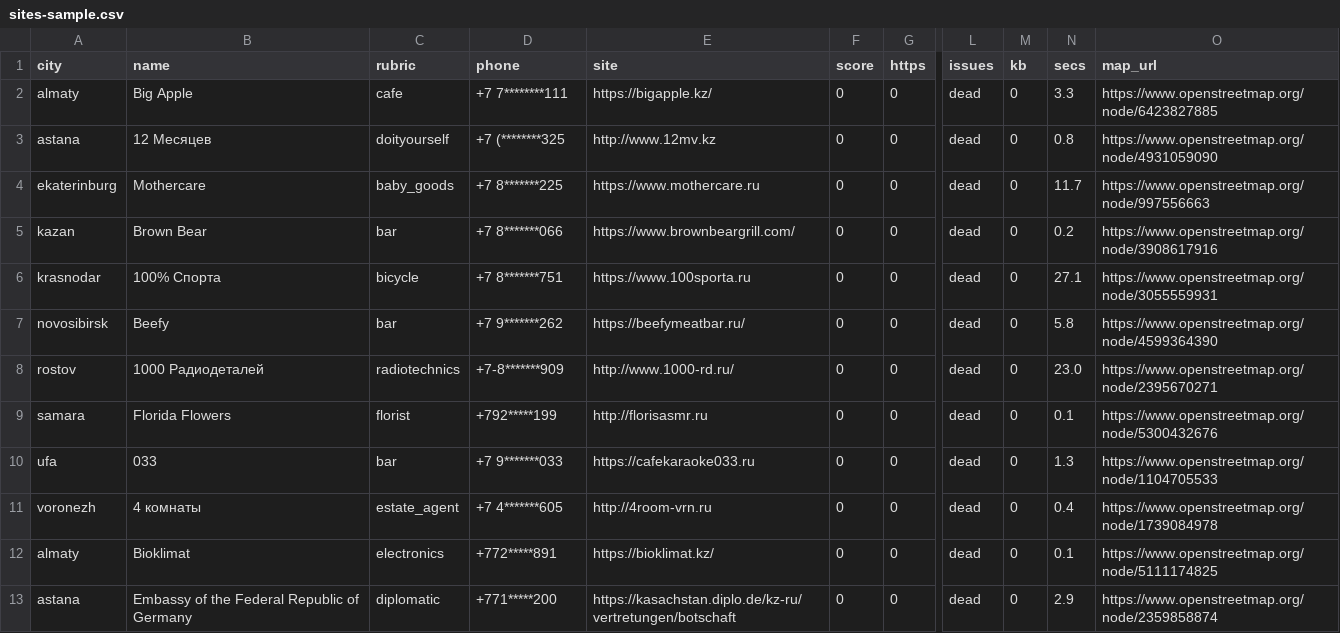
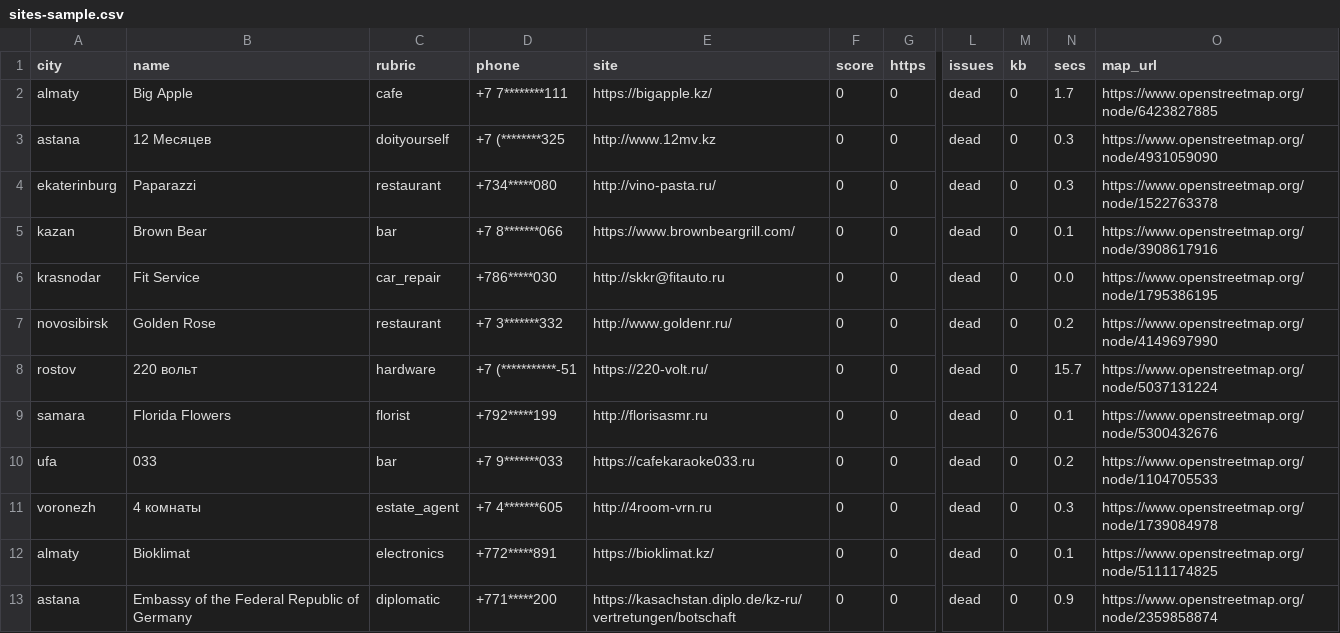
Before and after one commit to mytab0r/localled-leads, a CSV file: sites-sample.csv, drawn as a sheet; only a part is shown, gaps mark what is left out; the diff covers the shown part only; the diff names each change by its address in the sheet, - before the commit and + after, or states it on an @@ line.

```diff
--- a/sites-sample.csv
+++ b/sites-sample.csv
-N2 (secs): 3.3
+N2 (secs): 1.7
-N3 (secs): 0.8
+N3 (secs): 0.3
-B4 (name): Mothercare
+B4 (name): Paparazzi
-C4 (rubric): baby_goods
+C4 (rubric): restaurant
-D4 (phone): +7 8*******225
+D4 (phone): +734*****080
-E4 (site): https://www.mothercare.ru
+E4 (site): http://vino-pasta.ru/
-N4 (secs): 11.7
+N4 (secs): 0.3
-O4 (map_url): https://www.openstreetmap.org/node/997556663
+O4 (map_url): https://www.openstreetmap.org/node/1522763378
-N5 (secs): 0.2
+N5 (secs): 0.1
-B6 (name): 100% Спорта
+B6 (name): Fit Service
-C6 (rubric): bicycle
+C6 (rubric): car_repair
-D6 (phone): +7 8*******751
+D6 (phone): +786*****030
-E6 (site): https://www.100sporta.ru
+E6 (site): http://skkr@fitauto.ru
-N6 (secs): 27.1
+N6 (secs): 0.0
-O6 (map_url): https://www.openstreetmap.org/node/3055559931
+O6 (map_url): https://www.openstreetmap.org/node/1795386195
-B7 (name): Beefy
+B7 (name): Golden Rose
-C7 (rubric): bar
+C7 (rubric): restaurant
-D7 (phone): +7 9*******262
+D7 (phone): +7 3*******332
-E7 (site): https://beefymeatbar.ru/
+E7 (site): http://www.goldenr.ru/
-N7 (secs): 5.8
+N7 (secs): 0.2
-O7 (map_url): https://www.openstreetmap.org/node/4599364390
+O7 (map_url): https://www.openstreetmap.org/node/4149697990
-B8 (name): 1000 Радиодеталей
+B8 (name): 220 вольт
-C8 (rubric): radiotechnics
+C8 (rubric): hardware
-D8 (phone): +7-8*******909
+D8 (phone): +7 (***********-51
-E8 (site): http://www.1000-rd.ru/
+E8 (site): https://220-volt.ru/
-N8 (secs): 23.0
+N8 (secs): 15.7
-O8 (map_url): https://www.openstreetmap.org/node/2395670271
+O8 (map_url): https://www.openstreetmap.org/node/5037131224
-N10 (secs): 1.3
+N10 (secs): 0.2
-N11 (secs): 0.4
+N11 (secs): 0.3
-N13 (secs): 2.9
+N13 (secs): 0.9
```
Also changed, not shown: 113 edited cells elsewhere in this file, 2 other files.
